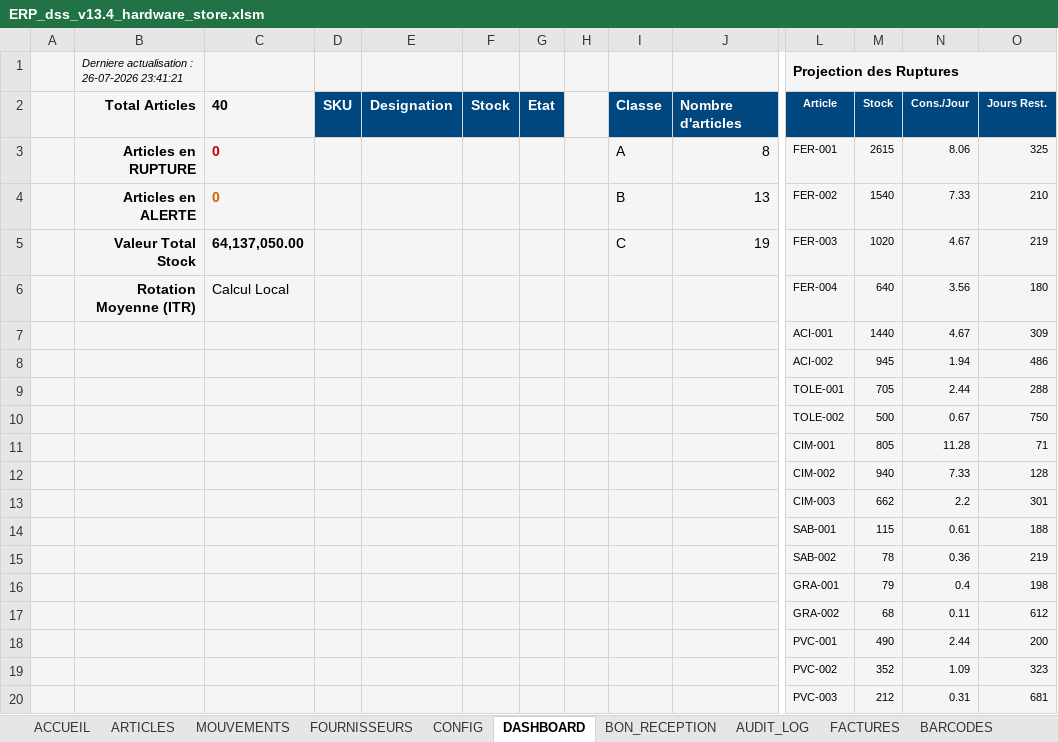
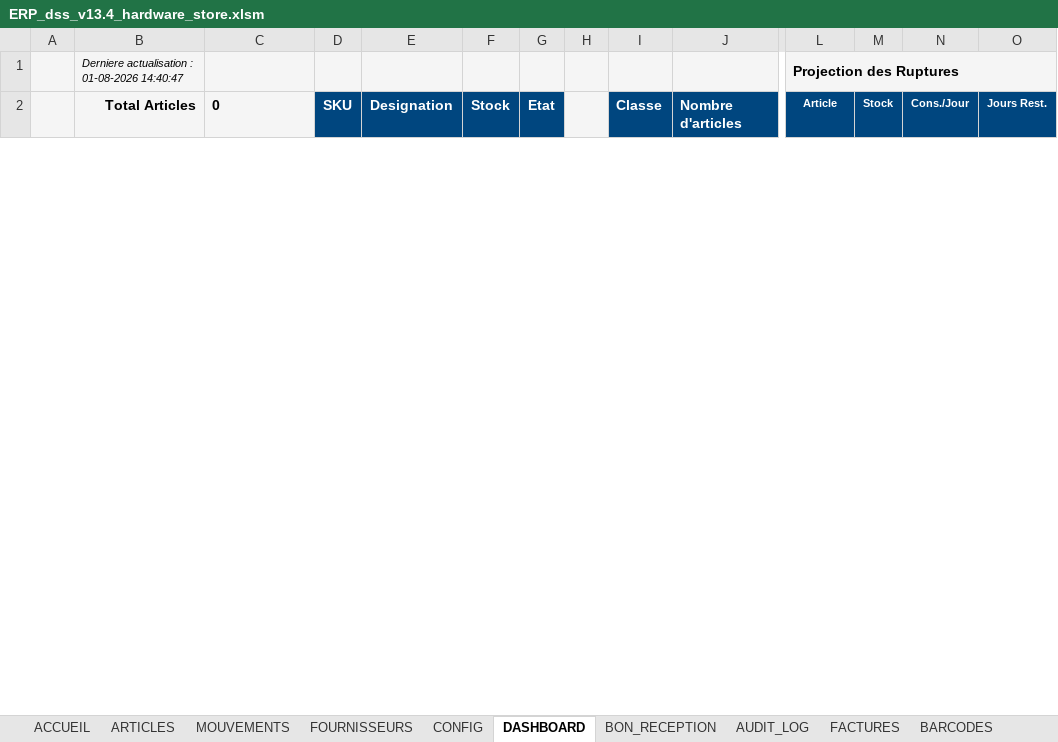
Before and after one commit to kamelmh/academix-dss-hardware, an Excel workbook: ERP_dss_v13.4_hardware_store.xlsm, sheet DASHBOARD, drawn as a sheet; only a part is shown, gaps mark what is left out; values as stored, in another font and other column widths than the file's, no borders; removed rows and columns are numbered as before the commit, all else as after; rows hold the shown columns only; the diff covers the shown part only; the diff names each change by its address in the sheet, - before the commit and + after, or states it on an @@ line.

```diff
--- a/ERP_dss_v13.4_hardware_store.xlsm (sheet DASHBOARD)
+++ b/ERP_dss_v13.4_hardware_store.xlsm (sheet DASHBOARD)
-B1: Derniere actualisation : 26-07-2026 23:41:21
+B1: Derniere actualisation : 01-08-2026 14:40:47
-C2: 40
+C2: 0
-row 3:  | Articles en RUPTURE | 0 |  |  |  |  |  | A | 8 | FER-001 | 2615 | 8.06 | 325
-row 4:  | Articles en ALERTE | 0 |  |  |  |  |  | B | 13 | FER-002 | 1540 | 7.33 | 210
-row 5:  | Valeur Total Stock | 64,137,050.00 |  |  |  |  |  | C | 19 | FER-003 | 1020 | 4.67 | 219
-row 6:  | Rotation Moyenne (ITR) | Calcul Local |  |  |  |  |  |  |  | FER-004 | 640 | 3.56 | 180
-row 7:  |  |  |  |  |  |  |  |  |  | ACI-001 | 1440 | 4.67 | 309
-row 8:  |  |  |  |  |  |  |  |  |  | ACI-002 | 945 | 1.94 | 486
-row 9:  |  |  |  |  |  |  |  |  |  | TOLE-001 | 705 | 2.44 | 288
-row 10:  |  |  |  |  |  |  |  |  |  | TOLE-002 | 500 | 0.67 | 750
-row 11:  |  |  |  |  |  |  |  |  |  | CIM-001 | 805 | 11.28 | 71
-row 12:  |  |  |  |  |  |  |  |  |  | CIM-002 | 940 | 7.33 | 128
-row 13:  |  |  |  |  |  |  |  |  |  | CIM-003 | 662 | 2.2 | 301
-row 14:  |  |  |  |  |  |  |  |  |  | SAB-001 | 115 | 0.61 | 188
-row 15:  |  |  |  |  |  |  |  |  |  | SAB-002 | 78 | 0.36 | 219
-row 16:  |  |  |  |  |  |  |  |  |  | GRA-001 | 79 | 0.4 | 198
-row 17:  |  |  |  |  |  |  |  |  |  | GRA-002 | 68 | 0.11 | 612
-row 18:  |  |  |  |  |  |  |  |  |  | PVC-001 | 490 | 2.44 | 200
-row 19:  |  |  |  |  |  |  |  |  |  | PVC-002 | 352 | 1.09 | 323
-row 20:  |  |  |  |  |  |  |  |  |  | PVC-003 | 212 | 0.31 | 681
```
Also changed, not shown: 4 added rows and 22 removed rows elsewhere in this sheet, sheet MOUVEMENTS, sheet ARTICLES, sheet FOURNISSEURS, sheet AUDIT_LOG, sheet BON_RECEPTION, sheet CONFIG, charts or pictures, 2 other files.
